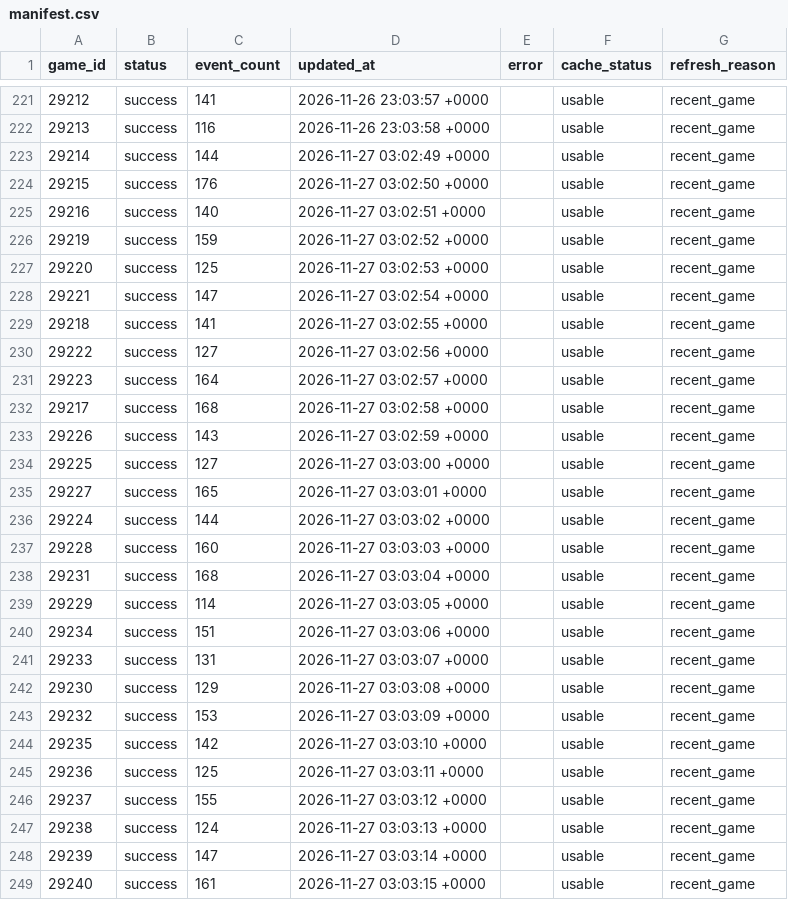
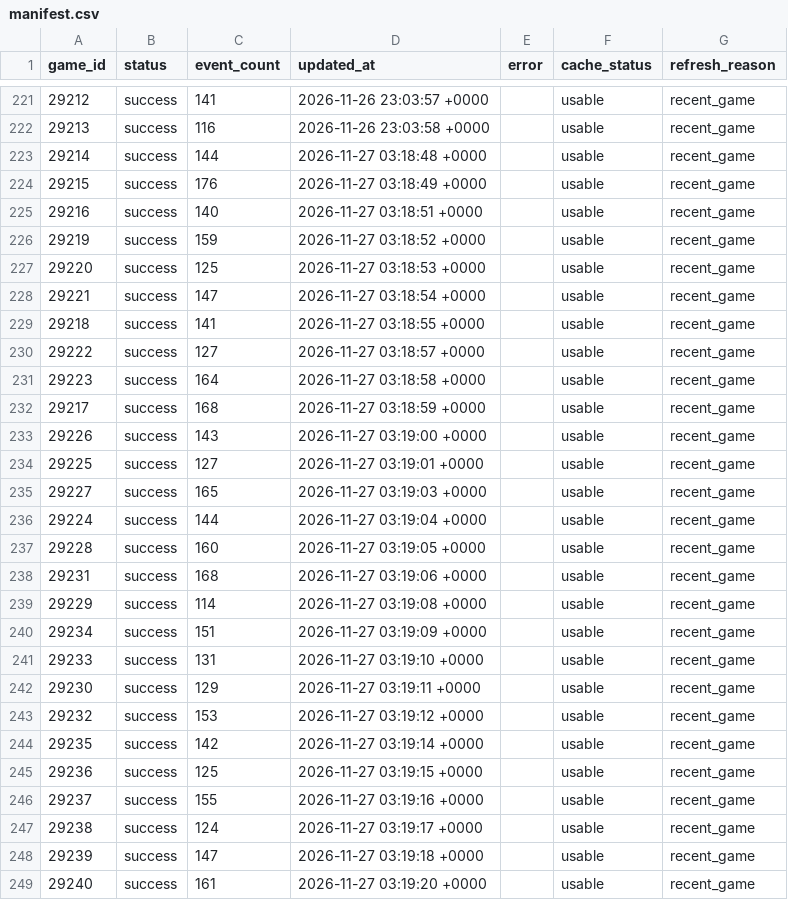
Before and after one commit to NoahCornish/IceIndex, a CSV file: data/games/2026-27/manifest.csv, drawn as a sheet; only a part is shown, gaps mark what is left out; the diff covers the shown part only.

```diff
--- a/data/games/2026-27/manifest.csv
+++ b/data/games/2026-27/manifest.csv
@@ -222,28 +222,28 @@
 "29213","success","116","2026-11-26 23:03:58 +0000","","usable","recent_game"
-"29214","success","144","2026-11-27 03:02:49 +0000","","usable","recent_game"
-"29215","success","176","2026-11-27 03:02:50 +0000","","usable","recent_game"
-"29216","success","140","2026-11-27 03:02:51 +0000","","usable","recent_game"
-"29219","success","159","2026-11-27 03:02:52 +0000","","usable","recent_game"
-"29220","success","125","2026-11-27 03:02:53 +0000","","usable","recent_game"
-"29221","success","147","2026-11-27 03:02:54 +0000","","usable","recent_game"
-"29218","success","141","2026-11-27 03:02:55 +0000","","usable","recent_game"
-"29222","success","127","2026-11-27 03:02:56 +0000","","usable","recent_game"
-"29223","success","164","2026-11-27 03:02:57 +0000","","usable","recent_game"
-"29217","success","168","2026-11-27 03:02:58 +0000","","usable","recent_game"
-"29226","success","143","2026-11-27 03:02:59 +0000","","usable","recent_game"
-"29225","success","127","2026-11-27 03:03:00 +0000","","usable","recent_game"
-"29227","success","165","2026-11-27 03:03:01 +0000","","usable","recent_game"
-"29224","success","144","2026-11-27 03:03:02 +0000","","usable","recent_game"
-"29228","success","160","2026-11-27 03:03:03 +0000","","usable","recent_game"
-"29231","success","168","2026-11-27 03:03:04 +0000","","usable","recent_game"
-"29229","success","114","2026-11-27 03:03:05 +0000","","usable","recent_game"
-"29234","success","151","2026-11-27 03:03:06 +0000","","usable","recent_game"
-"29233","success","131","2026-11-27 03:03:07 +0000","","usable","recent_game"
-"29230","success","129","2026-11-27 03:03:08 +0000","","usable","recent_game"
-"29232","success","153","2026-11-27 03:03:09 +0000","","usable","recent_game"
-"29235","success","142","2026-11-27 03:03:10 +0000","","usable","recent_game"
-"29236","success","125","2026-11-27 03:03:11 +0000","","usable","recent_game"
-"29237","success","155","2026-11-27 03:03:12 +0000","","usable","recent_game"
-"29238","success","124","2026-11-27 03:03:13 +0000","","usable","recent_game"
-"29239","success","147","2026-11-27 03:03:14 +0000","","usable","recent_game"
-"29240","success","161","2026-11-27 03:03:15 +0000","","usable","recent_game"
+"29214","success","144","2026-11-27 03:18:48 +0000","","usable","recent_game"
+"29215","success","176","2026-11-27 03:18:49 +0000","","usable","recent_game"
+"29216","success","140","2026-11-27 03:18:51 +0000","","usable","recent_game"
+"29219","success","159","2026-11-27 03:18:52 +0000","","usable","recent_game"
+"29220","success","125","2026-11-27 03:18:53 +0000","","usable","recent_game"
+"29221","success","147","2026-11-27 03:18:54 +0000","","usable","recent_game"
+"29218","success","141","2026-11-27 03:18:55 +0000","","usable","recent_game"
+"29222","success","127","2026-11-27 03:18:57 +0000","","usable","recent_game"
+"29223","success","164","2026-11-27 03:18:58 +0000","","usable","recent_game"
+"29217","success","168","2026-11-27 03:18:59 +0000","","usable","recent_game"
+"29226","success","143","2026-11-27 03:19:00 +0000","","usable","recent_game"
+"29225","success","127","2026-11-27 03:19:01 +0000","","usable","recent_game"
+"29227","success","165","2026-11-27 03:19:03 +0000","","usable","recent_game"
+"29224","success","144","2026-11-27 03:19:04 +0000","","usable","recent_game"
+"29228","success","160","2026-11-27 03:19:05 +0000","","usable","recent_game"
+"29231","success","168","2026-11-27 03:19:06 +0000","","usable","recent_game"
+"29229","success","114","2026-11-27 03:19:08 +0000","","usable","recent_game"
+"29234","success","151","2026-11-27 03:19:09 +0000","","usable","recent_game"
+"29233","success","131","2026-11-27 03:19:10 +0000","","usable","recent_game"
+"29230","success","129","2026-11-27 03:19:11 +0000","","usable","recent_game"
+"29232","success","153","2026-11-27 03:19:12 +0000","","usable","recent_game"
+"29235","success","142","2026-11-27 03:19:14 +0000","","usable","recent_game"
+"29236","success","125","2026-11-27 03:19:15 +0000","","usable","recent_game"
+"29237","success","155","2026-11-27 03:19:16 +0000","","usable","recent_game"
+"29238","success","124","2026-11-27 03:19:17 +0000","","usable","recent_game"
+"29239","success","147","2026-11-27 03:19:18 +0000","","usable","recent_game"
+"29240","success","161","2026-11-27 03:19:20 +0000","","usable","recent_game"
```
Also changed, not shown: 9 edited cells elsewhere in this file, data/games/2026-27/summary_refresh_state.csv, data/ohl/metadata/refresh_log.csv, 2 other files.
